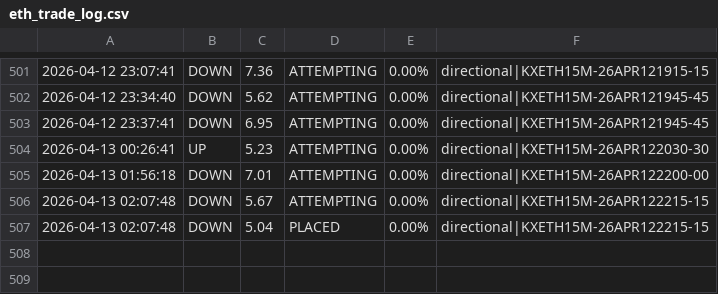
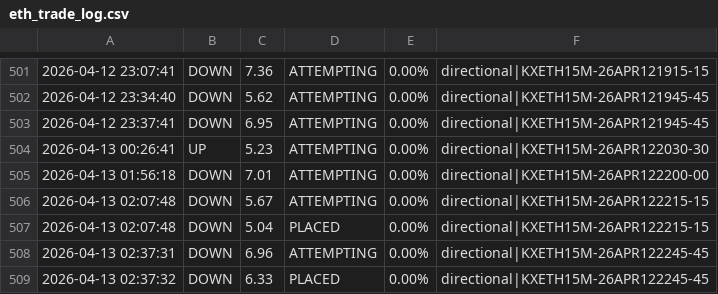
Before and after one commit to KeiserSoze222/Openclaw, a CSV file: eth_trade_log.csv, drawn as a sheet; only a part is shown, gaps mark what is left out; the diff names each change by its address in the sheet, - before the commit and + after, or states it on an @@ line.

```diff
--- a/eth_trade_log.csv
+++ b/eth_trade_log.csv
+row 508: 2026-04-13 02:37:31 | DOWN | 6.96 | ATTEMPTING | 0.00% | directional|KXETH15M-26APR122245-45
+row 509: 2026-04-13 02:37:32 | DOWN | 6.33 | PLACED | 0.00% | directional|KXETH15M-26APR122245-45
```
Also changed, not shown: sol_trade_log.csv, trade_log.csv, 15 other files.
